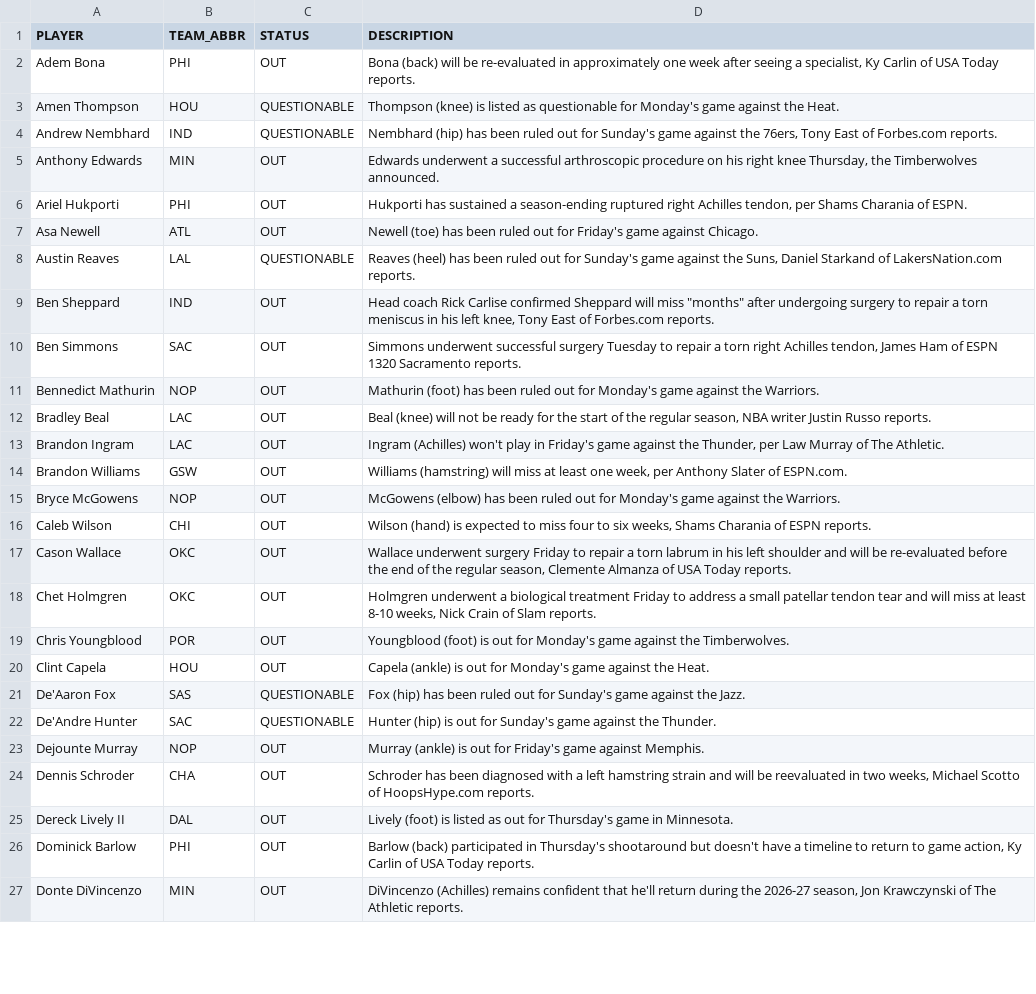
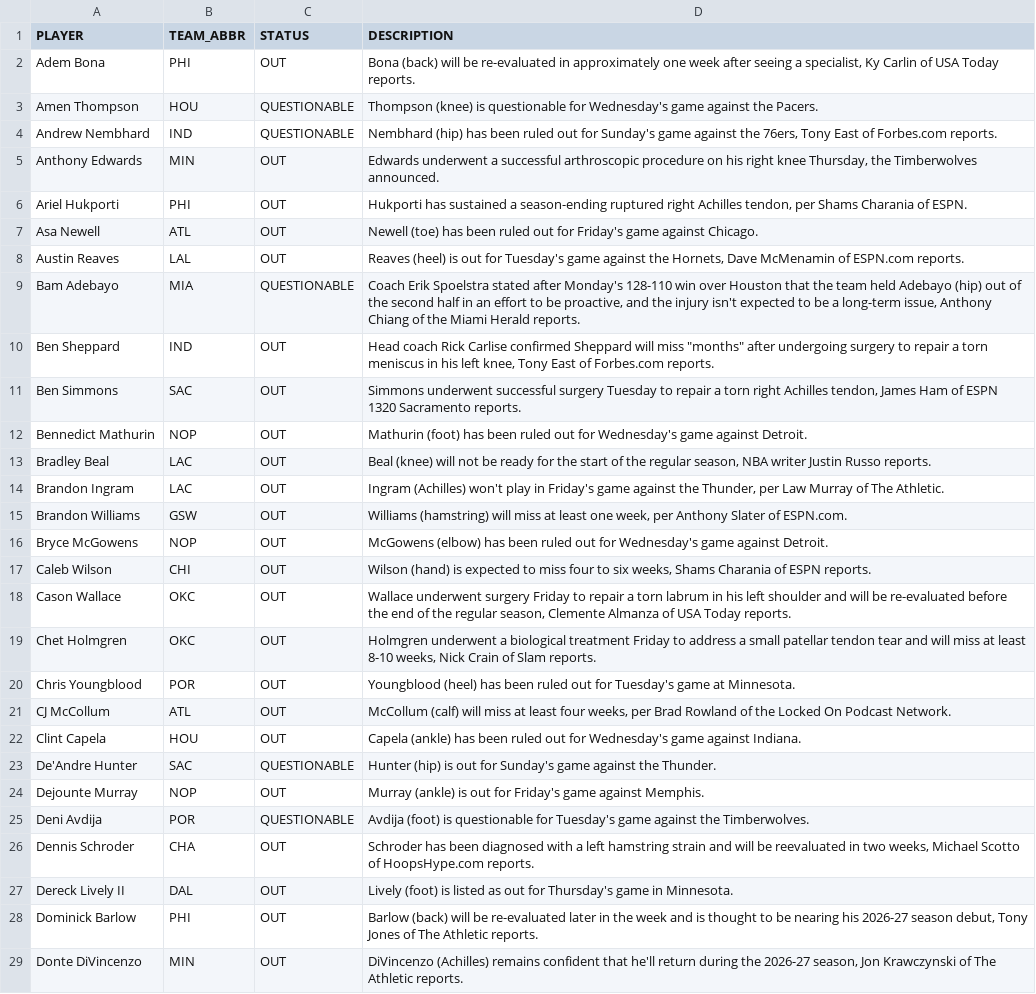
Before and after one commit to vuksannemanja-sketch/nba-quant-engine, a CSV file: data/injuries_2026-27.csv, drawn as a sheet; only a part is shown; the diff covers the shown part only.

```diff
--- a/data/injuries_2026-27.csv
+++ b/data/injuries_2026-27.csv
@@ -2,3 +2,3 @@ PLAYER,TEAM_ABBR,STATUS,DESCRIPTION
 Adem Bona,PHI,OUT,"Bona (back) will be re-evaluated in approximately one week after seeing a specialist, Ky Carlin of USA Today reports."
-Amen Thompson,HOU,QUESTIONABLE,Thompson (knee) is listed as questionable for Monday's game against the Heat.
+Amen Thompson,HOU,QUESTIONABLE,Thompson (knee) is questionable for Wednesday's game against the Pacers.
 Andrew Nembhard,IND,QUESTIONABLE,"Nembhard (hip) has been ruled out for Sunday's game against the 76ers, Tony East of Forbes.com reports."
@@ -7,6 +7,7 @@ Ariel Hukporti,PHI,OUT,"Hukporti has sustained a season-ending ruptured right Ac
 Asa Newell,ATL,OUT,Newell (toe) has been ruled out for Friday's game against Chicago.
-Austin Reaves,LAL,QUESTIONABLE,"Reaves (heel) has been ruled out for Sunday's game against the Suns, Daniel Starkand of LakersNation.com reports."
+Austin Reaves,LAL,OUT,"Reaves (heel) is out for Tuesday's game against the Hornets, Dave McMenamin of ESPN.com reports."
+Bam Adebayo,MIA,QUESTIONABLE,"Coach Erik Spoelstra stated after Monday's 128-110 win over Houston that the team held Adebayo (hip) out of the second half in an effort to be proactive, and the injury isn't expected to be a long-term issue, Anthony Chiang of the Miami Herald reports."
 Ben Sheppard,IND,OUT,"Head coach Rick Carlise confirmed Sheppard will miss ""months"" after undergoing surgery to repair a torn meniscus in his left knee, Tony East of Forbes.com reports."
 Ben Simmons,SAC,OUT,"Simmons underwent successful surgery Tuesday to repair a torn right Achilles tendon, James Ham of ESPN 1320 Sacramento reports."
-Bennedict Mathurin,NOP,OUT,Mathurin (foot) has been ruled out for Monday's game against the Warriors.
+Bennedict Mathurin,NOP,OUT,Mathurin (foot) has been ruled out for Wednesday's game against Detroit.
 Bradley Beal,LAC,OUT,"Beal (knee) will not be ready for the start of the regular season, NBA writer Justin Russo reports."
@@ -14,3 +15,3 @@ Brandon Ingram,LAC,OUT,"Ingram (Achilles) won't play in Friday's game against th
 Brandon Williams,GSW,OUT,"Williams (hamstring) will miss at least one week, per Anthony Slater of ESPN.com."
-Bryce McGowens,NOP,OUT,McGowens (elbow) has been ruled out for Monday's game against the Warriors.
+Bryce McGowens,NOP,OUT,McGowens (elbow) has been ruled out for Wednesday's game against Detroit.
 Caleb Wilson,CHI,OUT,"Wilson (hand) is expected to miss four to six weeks, Shams Charania of ESPN reports."
@@ -18,10 +19,11 @@ Cason Wallace,OKC,OUT,"Wallace underwent surgery Friday to repair a torn labrum
 Chet Holmgren,OKC,OUT,"Holmgren underwent a biological treatment Friday to address a small patellar tendon tear and will miss at least 8-10 weeks, Nick Crain of Slam reports."
-Chris Youngblood,POR,OUT,Youngblood (foot) is out for Monday's game against the Timberwolves.
-Clint Capela,HOU,OUT,Capela (ankle) is out for Monday's game against the Heat.
-De'Aaron Fox,SAS,QUESTIONABLE,Fox (hip) has been ruled out for Sunday's game against the Jazz.
+Chris Youngblood,POR,OUT,Youngblood (heel) has been ruled out for Tuesday's game at Minnesota.
+CJ McCollum,ATL,OUT,"McCollum (calf) will miss at least four weeks, per Brad Rowland of the Locked On Podcast Network."
+Clint Capela,HOU,OUT,Capela (ankle) has been ruled out for Wednesday's game against Indiana.
 De'Andre Hunter,SAC,QUESTIONABLE,Hunter (hip) is out for Sunday's game against the Thunder.
 Dejounte Murray,NOP,OUT,Murray (ankle) is out for Friday's game against Memphis.
+Deni Avdija,POR,QUESTIONABLE,Avdija (foot) is questionable for Tuesday's game against the Timberwolves.
 Dennis Schroder,CHA,OUT,"Schroder has been diagnosed with a left hamstring strain and will be reevaluated in two weeks, Michael Scotto of HoopsHype.com reports."
 Dereck Lively II,DAL,OUT,Lively (foot) is listed as out for Thursday's game in Minnesota.
-Dominick Barlow,PHI,OUT,"Barlow (back) participated in Thursday's shootaround but doesn't have a timeline to return to game action, Ky Carlin of USA Today reports."
+Dominick Barlow,PHI,OUT,"Barlow (back) will be re-evaluated later in the week and is thought to be nearing his 2026-27 season debut, Tony Jones of The Athletic reports."
 Donte DiVincenzo,MIN,OUT,"DiVincenzo (Achilles) remains confident that he'll return during the 2026-27 season, Jon Krawczynski of The Athletic reports."
```
Also changed, not shown: 9 added rows, 10 removed rows and 23 edited cells elsewhere in this file, data/b2b_2026-27.csv, data/def_matchup_2026-27.csv, 12 other files.
